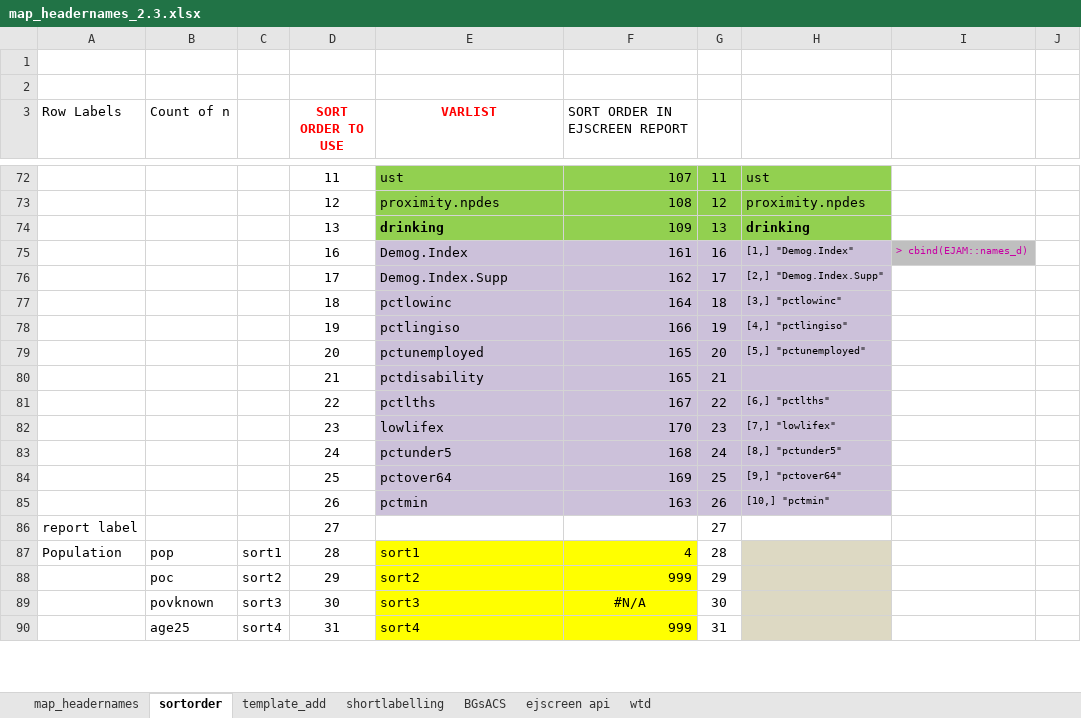
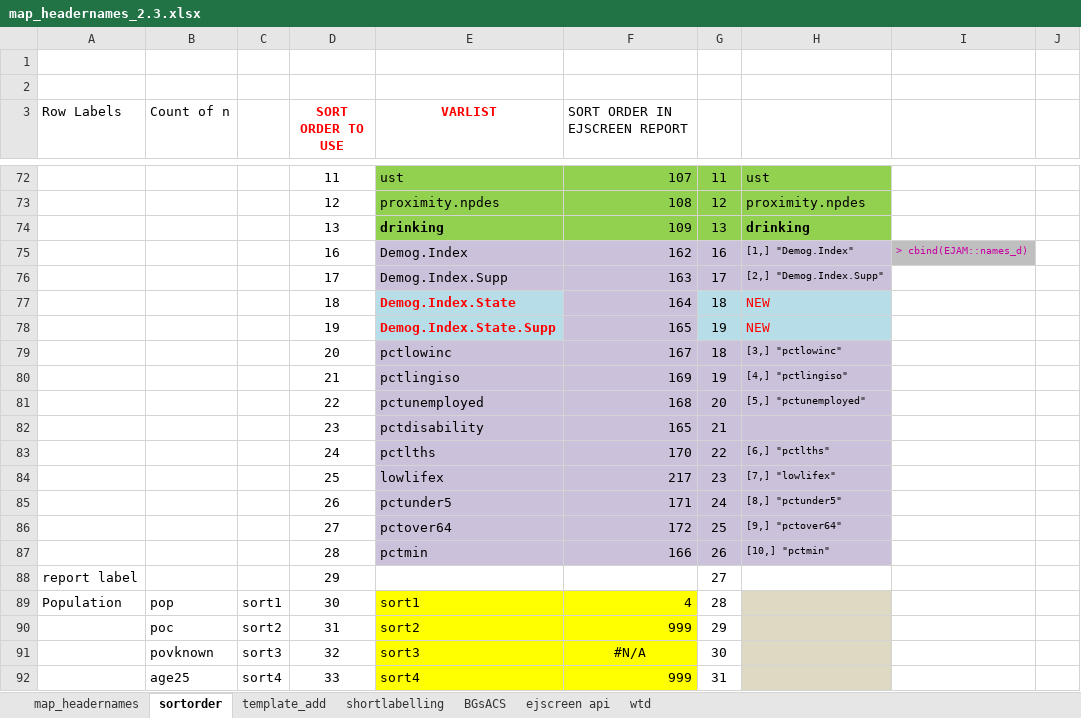
Before and after one commit to USEPA/ejscreen-multisite-open, an Excel workbook: data-raw/map_headernames_2.3.xlsx, sheet sortorder, drawn as a sheet; only a part is shown, gaps mark what is left out; values as stored, in another font and other column widths than the file's, no borders; addresses are those after the commit; the diff covers the shown part only; the diff names each change by its address in the sheet, - before the commit and + after, or states it on an @@ line.

Commit message:
*** FIXED map_headernames$reportsort etc on sort order of indicators

```diff
--- a/data-raw/map_headernames_2.3.xlsx (sheet sortorder)
+++ b/data-raw/map_headernames_2.3.xlsx (sheet sortorder)
-F75 (SORT ORDER IN EJSCREEN REPORT): 161
+F75 (SORT ORDER IN EJSCREEN REPORT): 162
-F76 (SORT ORDER IN EJSCREEN REPORT): 162
+F76 (SORT ORDER IN EJSCREEN REPORT): 163
-E77 (VARLIST): pctlowinc
+E77 (VARLIST): Demog.Index.State
@@ E77 fill: #CCC1DA → #B7DEE8, text colour: black → #FF0000, bold: off → on @@
-G77:H77 fill: #CCC1DA
+G77:H77 fill: #B7DEE8
-H77: [3,] "pctlowinc"
+H77: NEW
-H77 text colour: black
+H77 text colour: #FF0000, text size: larger
+row 78:  |  |  | 19 | Demog.Index.State.Supp | 165 | 19 | NEW
+row 79:  |  |  | 20 | pctlowinc | 167 | 18 | [3,] "pctlowinc"
-D80 (SORT ORDER TO USE): 19
+D80 (SORT ORDER TO USE): 21
-F80 (SORT ORDER IN EJSCREEN REPORT): 166
+F80 (SORT ORDER IN EJSCREEN REPORT): 169
-D81 (SORT ORDER TO USE): 20
+D81 (SORT ORDER TO USE): 22
-F81 (SORT ORDER IN EJSCREEN REPORT): 165
+F81 (SORT ORDER IN EJSCREEN REPORT): 168
-D82 (SORT ORDER TO USE): 21
+D82 (SORT ORDER TO USE): 23
-D83 (SORT ORDER TO USE): 22
+D83 (SORT ORDER TO USE): 24
-F83 (SORT ORDER IN EJSCREEN REPORT): 167
+F83 (SORT ORDER IN EJSCREEN REPORT): 170
-D84 (SORT ORDER TO USE): 23
+D84 (SORT ORDER TO USE): 25
-F84 (SORT ORDER IN EJSCREEN REPORT): 170
+F84 (SORT ORDER IN EJSCREEN REPORT): 217
-D85 (SORT ORDER TO USE): 24
+D85 (SORT ORDER TO USE): 26
-F85 (SORT ORDER IN EJSCREEN REPORT): 168
+F85 (SORT ORDER IN EJSCREEN REPORT): 171
-D86 (SORT ORDER TO USE): 25
+D86 (SORT ORDER TO USE): 27
-F86 (SORT ORDER IN EJSCREEN REPORT): 169
+F86 (SORT ORDER IN EJSCREEN REPORT): 172
-D87 (SORT ORDER TO USE): 26
+D87 (SORT ORDER TO USE): 28
-F87 (SORT ORDER IN EJSCREEN REPORT): 163
+F87 (SORT ORDER IN EJSCREEN REPORT): 166
-D88 (SORT ORDER TO USE): 27
+D88 (SORT ORDER TO USE): 29
-D89 (SORT ORDER TO USE): 28
+D89 (SORT ORDER TO USE): 30
-D90 (SORT ORDER TO USE): 29
+D90 (SORT ORDER TO USE): 31
-D91 (SORT ORDER TO USE): 30
+D91 (SORT ORDER TO USE): 32
-D92 (SORT ORDER TO USE): 31
+D92 (SORT ORDER TO USE): 33
```
Also changed, not shown: 40 edited cells and cell formats elsewhere in this sheet, sheet map_headernames, sheet wtd, sheet template_add, formulas that keep their value, hidden cells, 8 other files.
